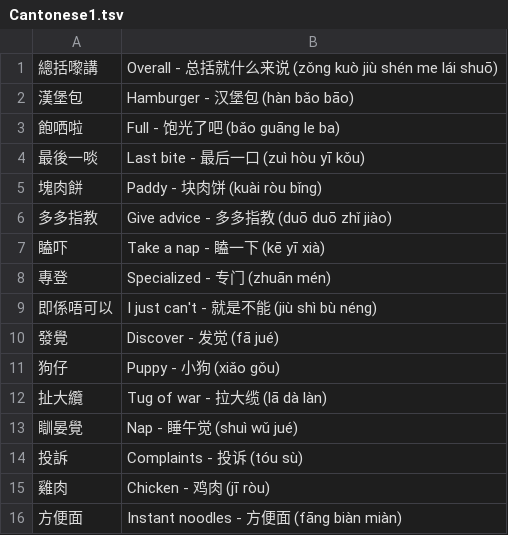
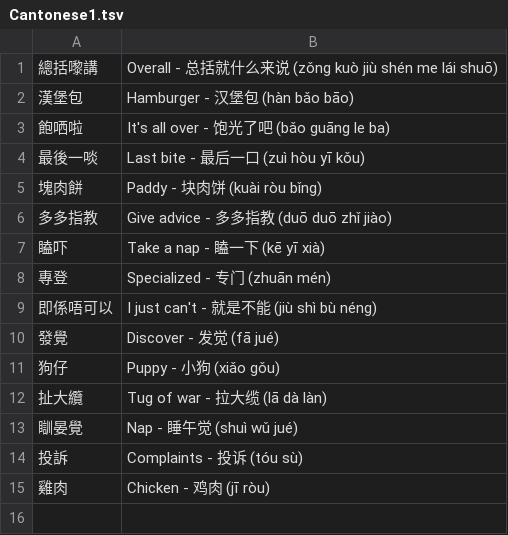
Before and after one commit to PrecisionPilot/Language-Sheets-Manager, a TSV file: Cantonese1.tsv, drawn as a sheet.

```diff
--- a/Cantonese1.tsv
+++ b/Cantonese1.tsv
@@ -2,3 +2,3 @@
 漢堡包	Hamburger  -  汉堡包 (hàn bǎo bāo)
-飽哂啦	Full  -  饱光了吧 (bǎo guāng le ba)
+飽哂啦	It's all over  -  饱光了吧 (bǎo guāng le ba)
 最後一啖	Last bite  -  最后一口 (zuì hòu yī kǒu)
@@ -15,2 +15 @@
 雞肉	Chicken  -  鸡肉 (jī ròu)
-方便面	Instant noodles  -  方便面 (fāng biàn miàn)
```
Also changed, not shown: Cantonese.tsv, 2 other files.
